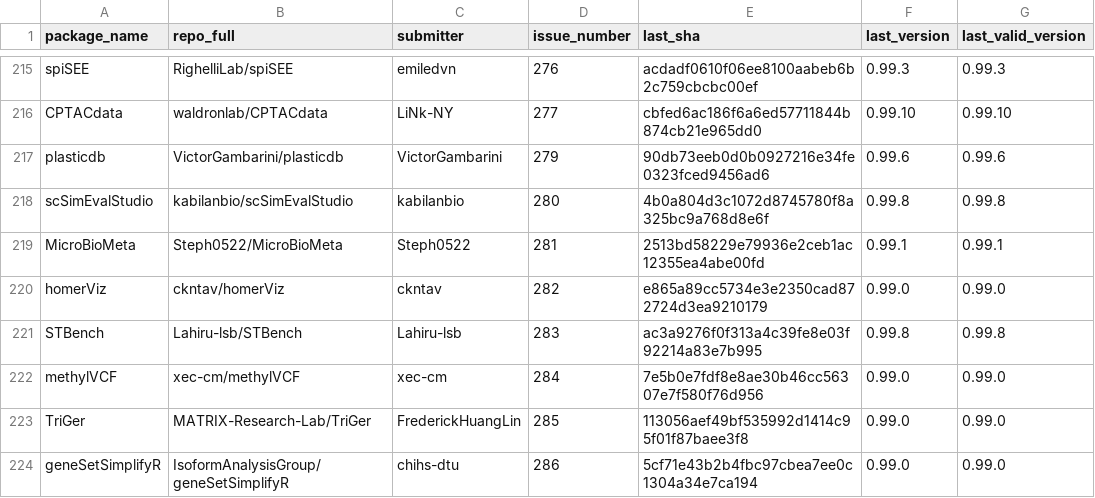
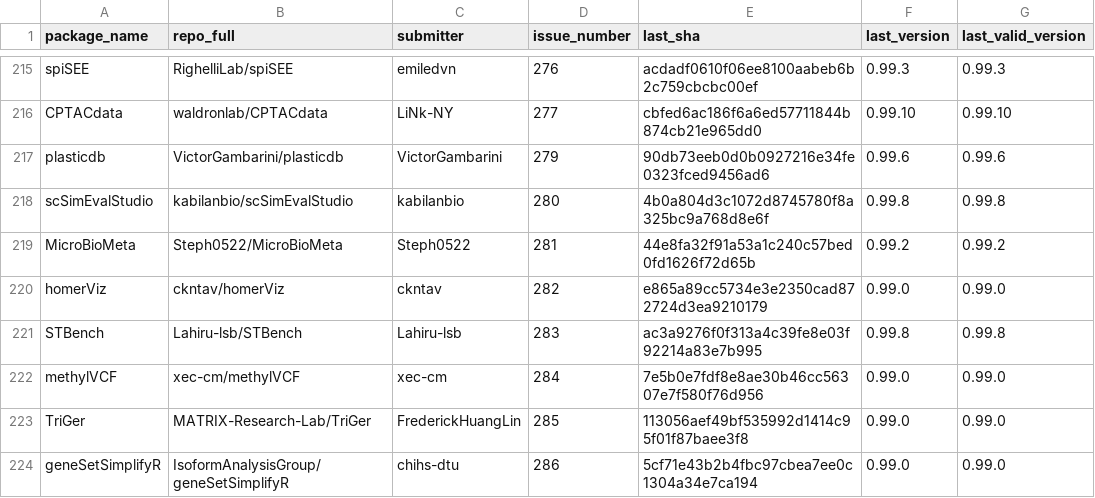
Before and after one commit to Bioconductor/BiocContributions, a CSV file: submissions/submitted_packages.csv, drawn as a sheet; only a part is shown, gaps mark what is left out.

Commit message:
Update build SHAs and versions

```diff
--- a/submissions/submitted_packages.csv
+++ b/submissions/submitted_packages.csv
@@ -218,3 +218,3 @@ plasticdb,VictorGambarini/plasticdb,VictorGambarini,279,90db73eeb0d0b0927216e34f
 scSimEvalStudio,kabilanbio/scSimEvalStudio,kabilanbio,280,4b0a804d3c1072d8745780f8a325bc9a768d8e6f,0.99.8,0.99.8
-MicroBioMeta,Steph0522/MicroBioMeta,Steph0522,281,2513bd58229e79936e2ceb1ac12355ea4abe00fd,0.99.1,0.99.1
+MicroBioMeta,Steph0522/MicroBioMeta,Steph0522,281,44e8fa32f91a53a1c240c57bed0fd1626f72d65b,0.99.2,0.99.2
 homerViz,ckntav/homerViz,ckntav,282,e865a89cc5734e3e2350cad872724d3ea9210179,0.99.0,0.99.0
```
